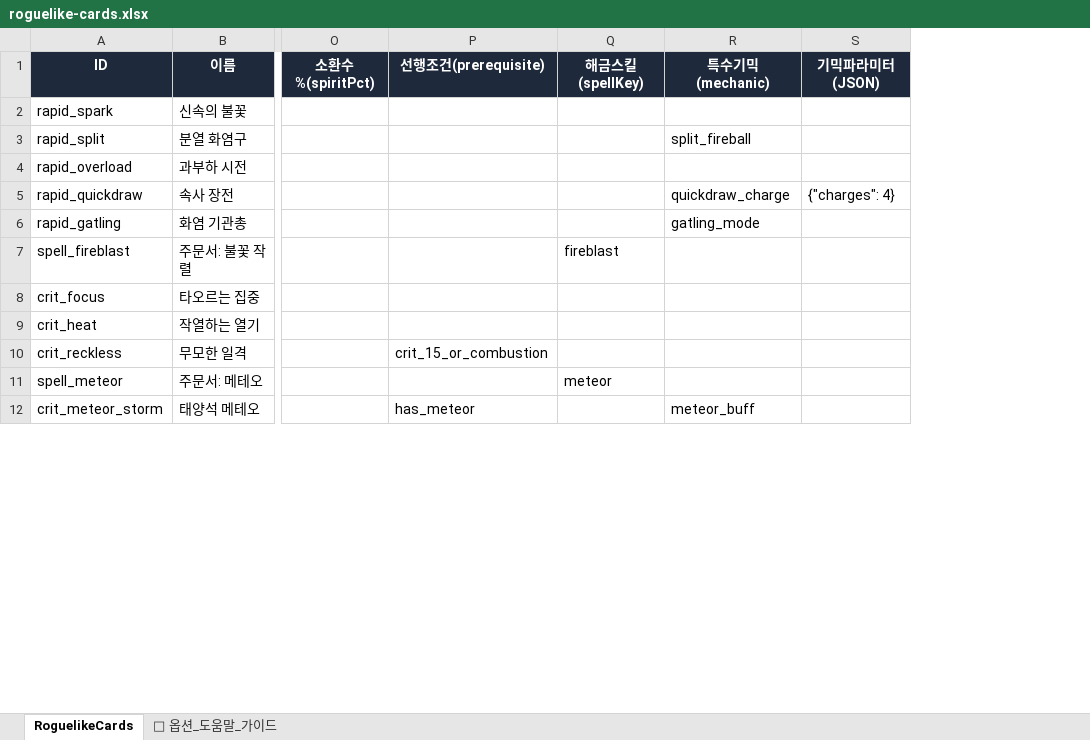
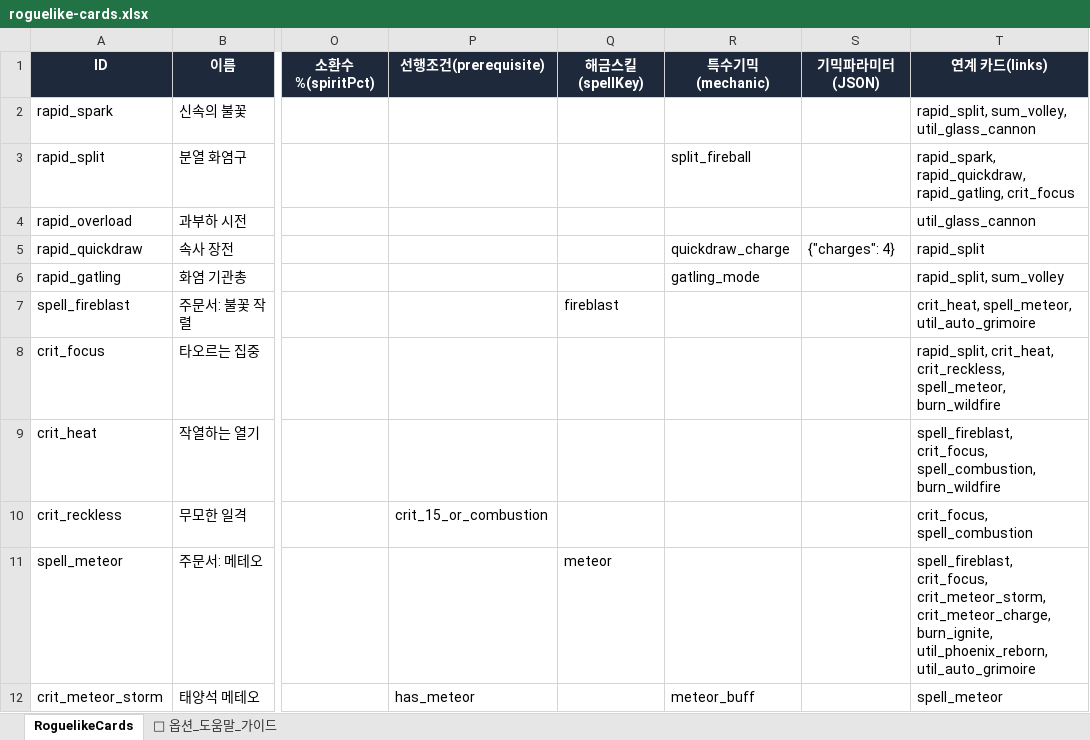
Before and after one commit to LEESANGTAK/dps-fire-mage, an Excel workbook: src/data/roguelike-cards.xlsx, sheet RoguelikeCards, drawn as a sheet; only a part is shown, gaps mark what is left out; values as stored, in another font and other column widths than the file's, no borders; the diff names each change by its address in the sheet, - before the commit and + after, or states it on an @@ line.

```diff
--- a/src/data/roguelike-cards.xlsx (sheet RoguelikeCards)
+++ b/src/data/roguelike-cards.xlsx (sheet RoguelikeCards)
+column T (연계 카드(links)), rows 2-12: rapid_split, sum_volley, util_glass_cannon | rapid_spark, rapid_quickdraw, rapid_gatling, crit_focus | util_glass_cannon | rapid_split | rapid_split, sum_volley | crit_heat, spell_meteor, util_auto_grimoire | rapid_split, crit_heat, crit_reckless, spell_meteor, burn_wildfire | spell_fireblast, crit_focus, spell_combustion, burn_wildfire | crit_focus, spell_combustion | spell_fireblast, crit_focus, crit_meteor_storm, crit_meteor_charge, burn_ignite, util_phoenix_reborn, util_auto_grimoire | spell_meteor
```
Also changed, not shown: 19 other files.
